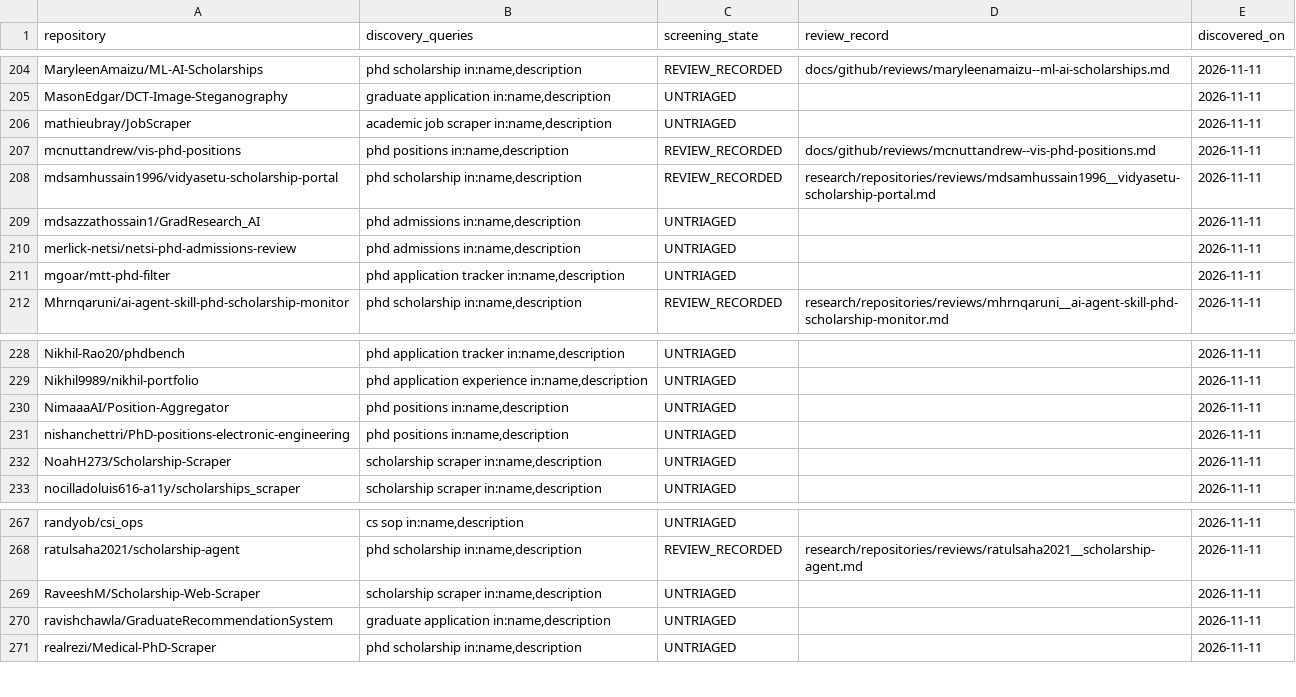
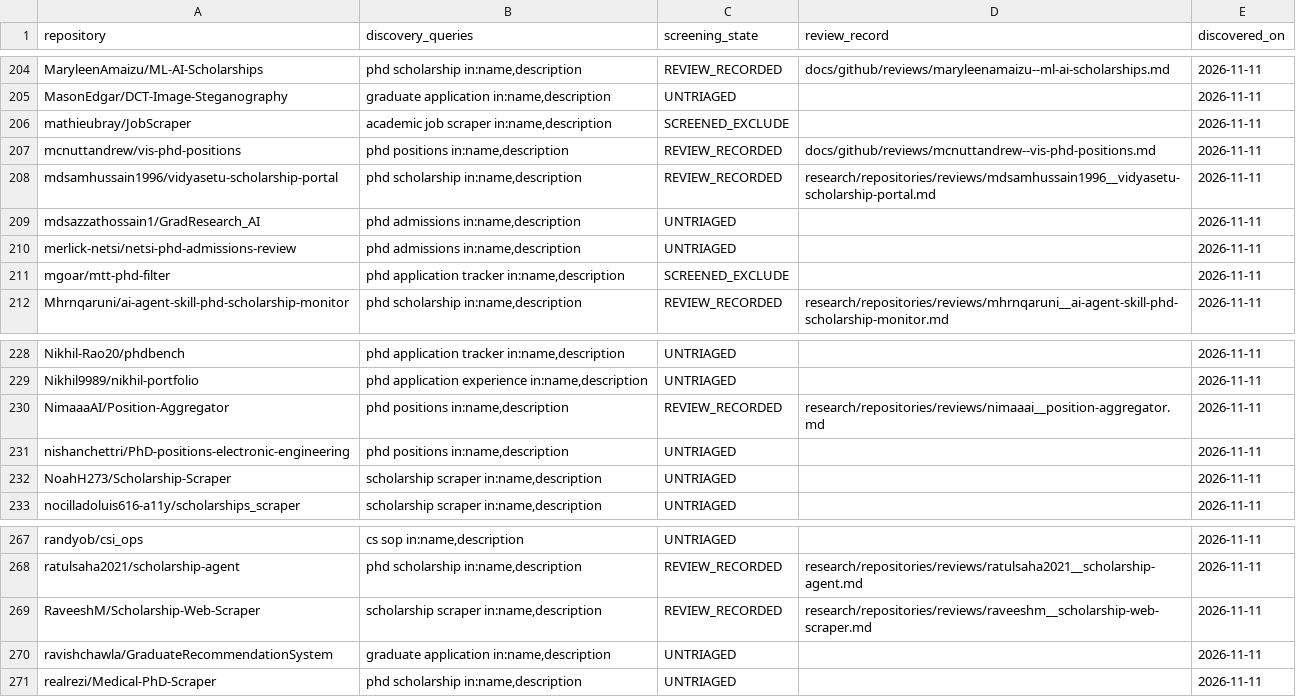
Before and after one commit to Armanasq/phd_application, a CSV file: data/github_discovery_candidates.csv, drawn as a sheet; only a part is shown, gaps mark what is left out.

Commit message:
research: align four screened candidate states with canonical ledgers

```diff
--- a/data/github_discovery_candidates.csv
+++ b/data/github_discovery_candidates.csv
@@ -205,3 +205,3 @@
 "MasonEdgar/DCT-Image-Steganography","graduate application in:name,description","UNTRIAGED","","2026-11-11"
-"mathieubray/JobScraper","academic job scraper in:name,description","UNTRIAGED","","2026-11-11"
+"mathieubray/JobScraper","academic job scraper in:name,description","SCREENED_EXCLUDE","","2026-11-11"
 "mcnuttandrew/vis-phd-positions","phd positions in:name,description","REVIEW_RECORDED","docs/github/reviews/mcnuttandrew--vis-phd-positions.md","2026-11-11"
@@ -210,3 +210,3 @@
 "merlick-netsi/netsi-phd-admissions-review","phd admissions in:name,description","UNTRIAGED","","2026-11-11"
-"mgoar/mtt-phd-filter","phd application tracker in:name,description","UNTRIAGED","","2026-11-11"
+"mgoar/mtt-phd-filter","phd application tracker in:name,description","SCREENED_EXCLUDE","","2026-11-11"
 "Mhrnqaruni/ai-agent-skill-phd-scholarship-monitor","phd scholarship in:name,description","REVIEW_RECORDED","research/repositories/reviews/mhrnqaruni__ai-agent-skill-phd-scholarship-monitor.md","2026-11-11"
@@ -229,3 +229,3 @@
 "Nikhil9989/nikhil-portfolio","phd application experience in:name,description","UNTRIAGED","","2026-11-11"
-"NimaaaAI/Position-Aggregator","phd positions in:name,description","UNTRIAGED","","2026-11-11"
+"NimaaaAI/Position-Aggregator","phd positions in:name,description","REVIEW_RECORDED","research/repositories/reviews/nimaaai__position-aggregator.md","2026-11-11"
 "nishanchettri/PhD-positions-electronic-engineering","phd positions in:name,description","UNTRIAGED","","2026-11-11"
@@ -268,3 +268,3 @@
 "ratulsaha2021/scholarship-agent","phd scholarship in:name,description","REVIEW_RECORDED","research/repositories/reviews/ratulsaha2021__scholarship-agent.md","2026-11-11"
-"RaveeshM/Scholarship-Web-Scraper","scholarship scraper in:name,description","UNTRIAGED","","2026-11-11"
+"RaveeshM/Scholarship-Web-Scraper","scholarship scraper in:name,description","REVIEW_RECORDED","research/repositories/reviews/raveeshm__scholarship-web-scraper.md","2026-11-11"
 "ravishchawla/GraduateRecommendationSystem","graduate application in:name,description","UNTRIAGED","","2026-11-11"
```
